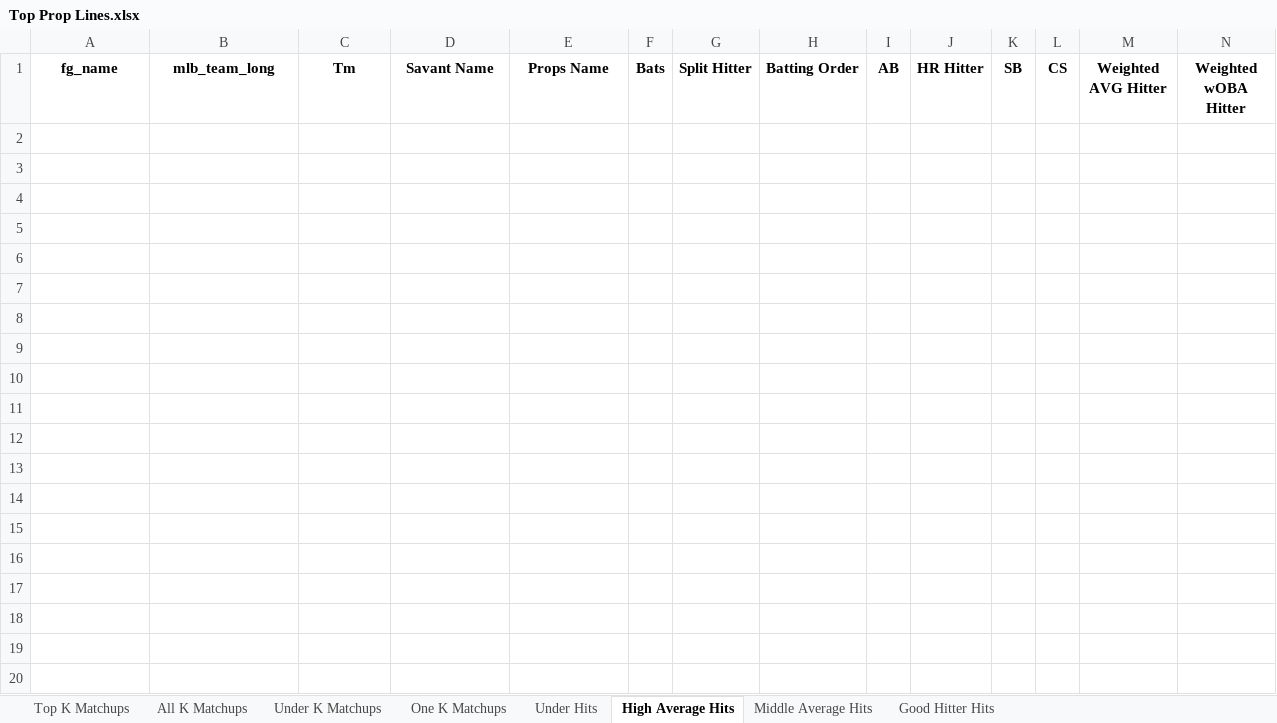
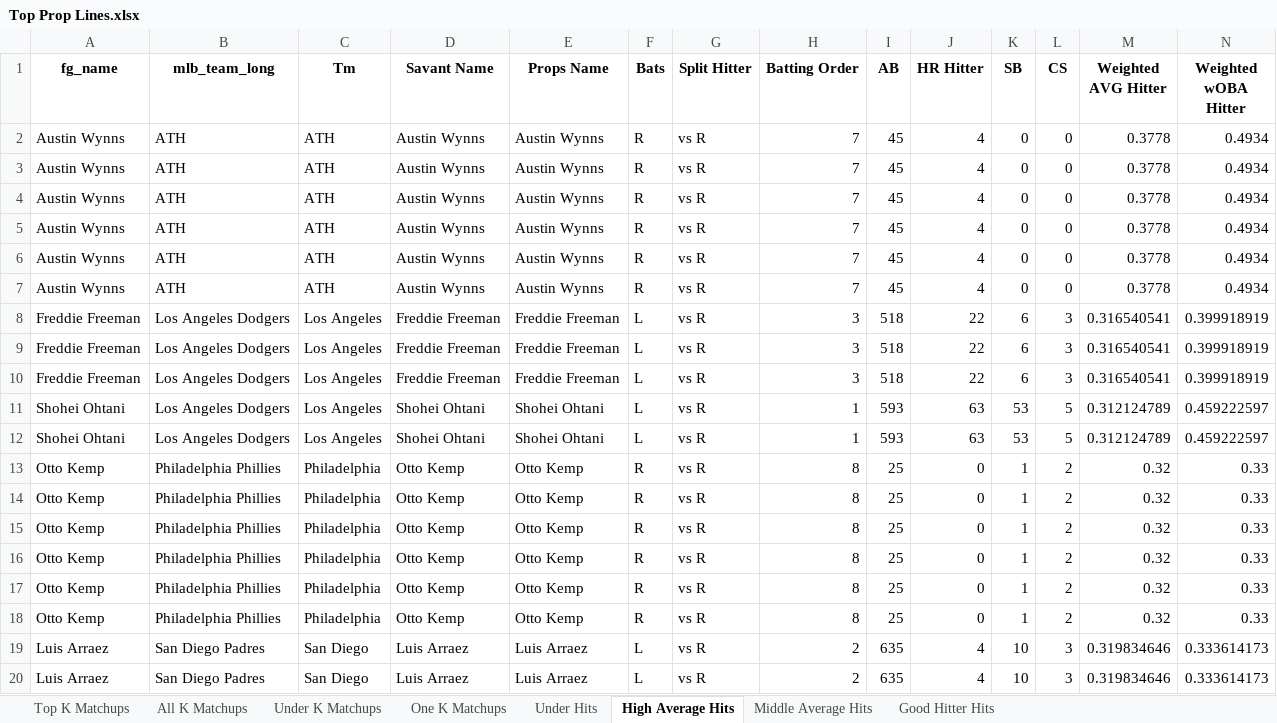
Before and after one commit to mtdewrocks/matchup, an Excel workbook: assets/Top Prop Lines.xlsx, sheet High Average Hits, drawn as a sheet; only a part is shown; values as stored, in another font and other column widths than the file's, no borders; rows hold the shown columns only; the diff names each change by its address in the sheet, - before the commit and + after, or states it on an @@ line.

```diff
--- a/assets/Top Prop Lines.xlsx (sheet High Average Hits)
+++ b/assets/Top Prop Lines.xlsx (sheet High Average Hits)
+row 2: Austin Wynns | ATH | ATH | Austin Wynns | Austin Wynns | R | vs R | 7 | 45 | 4 | 0 | 0 | 0.3778 | 0.4934
+row 3: Austin Wynns | ATH | ATH | Austin Wynns | Austin Wynns | R | vs R | 7 | 45 | 4 | 0 | 0 | 0.3778 | 0.4934
+row 4: Austin Wynns | ATH | ATH | Austin Wynns | Austin Wynns | R | vs R | 7 | 45 | 4 | 0 | 0 | 0.3778 | 0.4934
+row 5: Austin Wynns | ATH | ATH | Austin Wynns | Austin Wynns | R | vs R | 7 | 45 | 4 | 0 | 0 | 0.3778 | 0.4934
+row 6: Austin Wynns | ATH | ATH | Austin Wynns | Austin Wynns | R | vs R | 7 | 45 | 4 | 0 | 0 | 0.3778 | 0.4934
+row 7: Austin Wynns | ATH | ATH | Austin Wynns | Austin Wynns | R | vs R | 7 | 45 | 4 | 0 | 0 | 0.3778 | 0.4934
+row 8: Freddie Freeman | Los Angeles Dodgers | Los Angeles | Freddie Freeman | Freddie Freeman | L | vs R | 3 | 518 | 22 | 6 | 3 | 0.316540541 | 0.399918919
+row 9: Freddie Freeman | Los Angeles Dodgers | Los Angeles | Freddie Freeman | Freddie Freeman | L | vs R | 3 | 518 | 22 | 6 | 3 | 0.316540541 | 0.399918919
+row 10: Freddie Freeman | Los Angeles Dodgers | Los Angeles | Freddie Freeman | Freddie Freeman | L | vs R | 3 | 518 | 22 | 6 | 3 | 0.316540541 | 0.399918919
+row 11: Shohei Ohtani | Los Angeles Dodgers | Los Angeles | Shohei Ohtani | Shohei Ohtani | L | vs R | 1 | 593 | 63 | 53 | 5 | 0.312124789 | 0.459222597
+row 12: Shohei Ohtani | Los Angeles Dodgers | Los Angeles | Shohei Ohtani | Shohei Ohtani | L | vs R | 1 | 593 | 63 | 53 | 5 | 0.312124789 | 0.459222597
+row 13: Otto Kemp | Philadelphia Phillies | Philadelphia | Otto Kemp | Otto Kemp | R | vs R | 8 | 25 | 0 | 1 | 2 | 0.32 | 0.33
+row 14: Otto Kemp | Philadelphia Phillies | Philadelphia | Otto Kemp | Otto Kemp | R | vs R | 8 | 25 | 0 | 1 | 2 | 0.32 | 0.33
+row 15: Otto Kemp | Philadelphia Phillies | Philadelphia | Otto Kemp | Otto Kemp | R | vs R | 8 | 25 | 0 | 1 | 2 | 0.32 | 0.33
+row 16: Otto Kemp | Philadelphia Phillies | Philadelphia | Otto Kemp | Otto Kemp | R | vs R | 8 | 25 | 0 | 1 | 2 | 0.32 | 0.33
+row 17: Otto Kemp | Philadelphia Phillies | Philadelphia | Otto Kemp | Otto Kemp | R | vs R | 8 | 25 | 0 | 1 | 2 | 0.32 | 0.33
+row 18: Otto Kemp | Philadelphia Phillies | Philadelphia | Otto Kemp | Otto Kemp | R | vs R | 8 | 25 | 0 | 1 | 2 | 0.32 | 0.33
+row 19: Luis Arraez | San Diego Padres | San Diego | Luis Arraez | Luis Arraez | L | vs R | 2 | 635 | 4 | 10 | 3 | 0.319834646 | 0.333614173
+row 20: Luis Arraez | San Diego Padres | San Diego | Luis Arraez | Luis Arraez | L | vs R | 2 | 635 | 4 | 10 | 3 | 0.319834646 | 0.333614173
```
Also changed, not shown: sheet Under Hits, sheet Middle Average Hits, sheet Good Hitter Hits, sheet All K Matchups, sheet Top K Matchups, sheet One K Matchups, 1 more sheet, assets/2025_Pitching_Logs.xlsx, assets/Combined_Daily_Data.xlsx, 13 other files.
